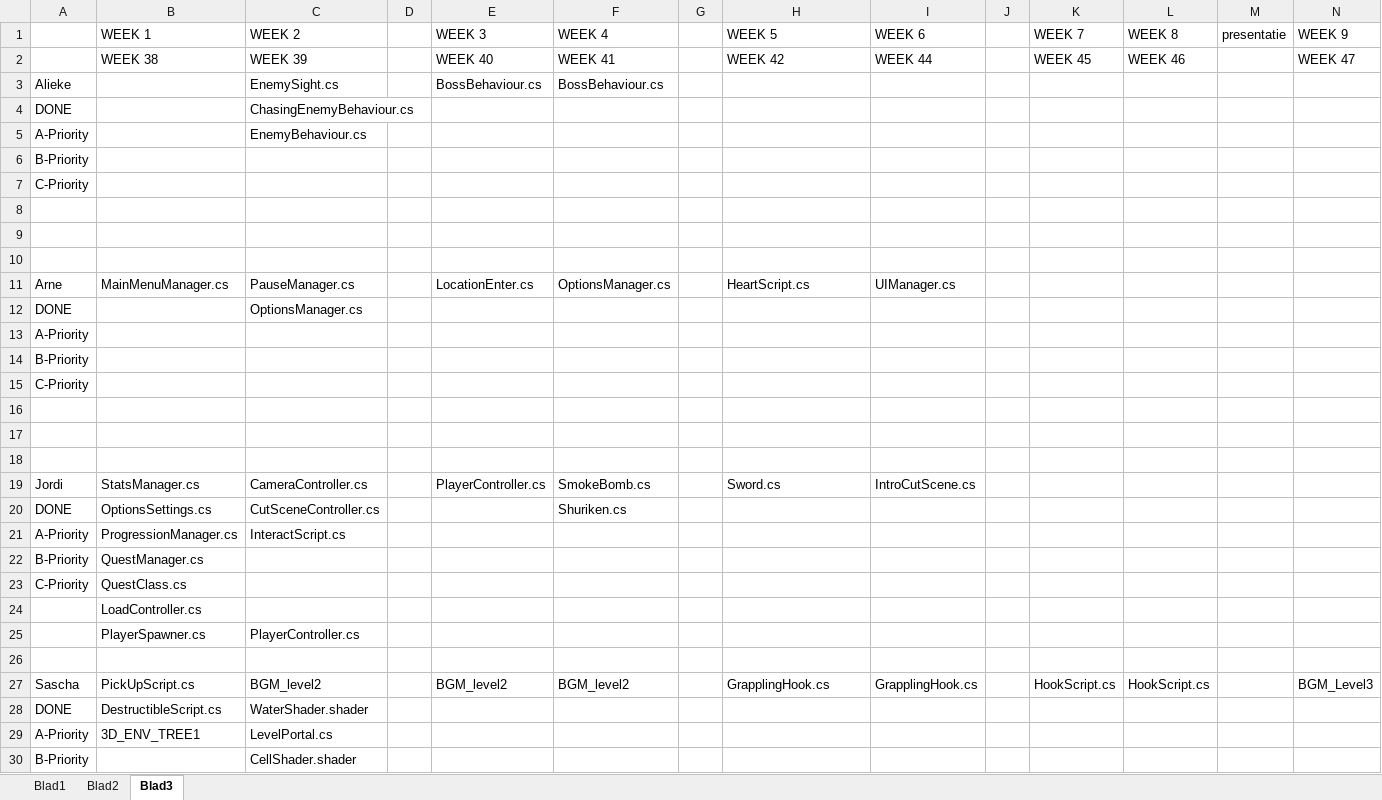
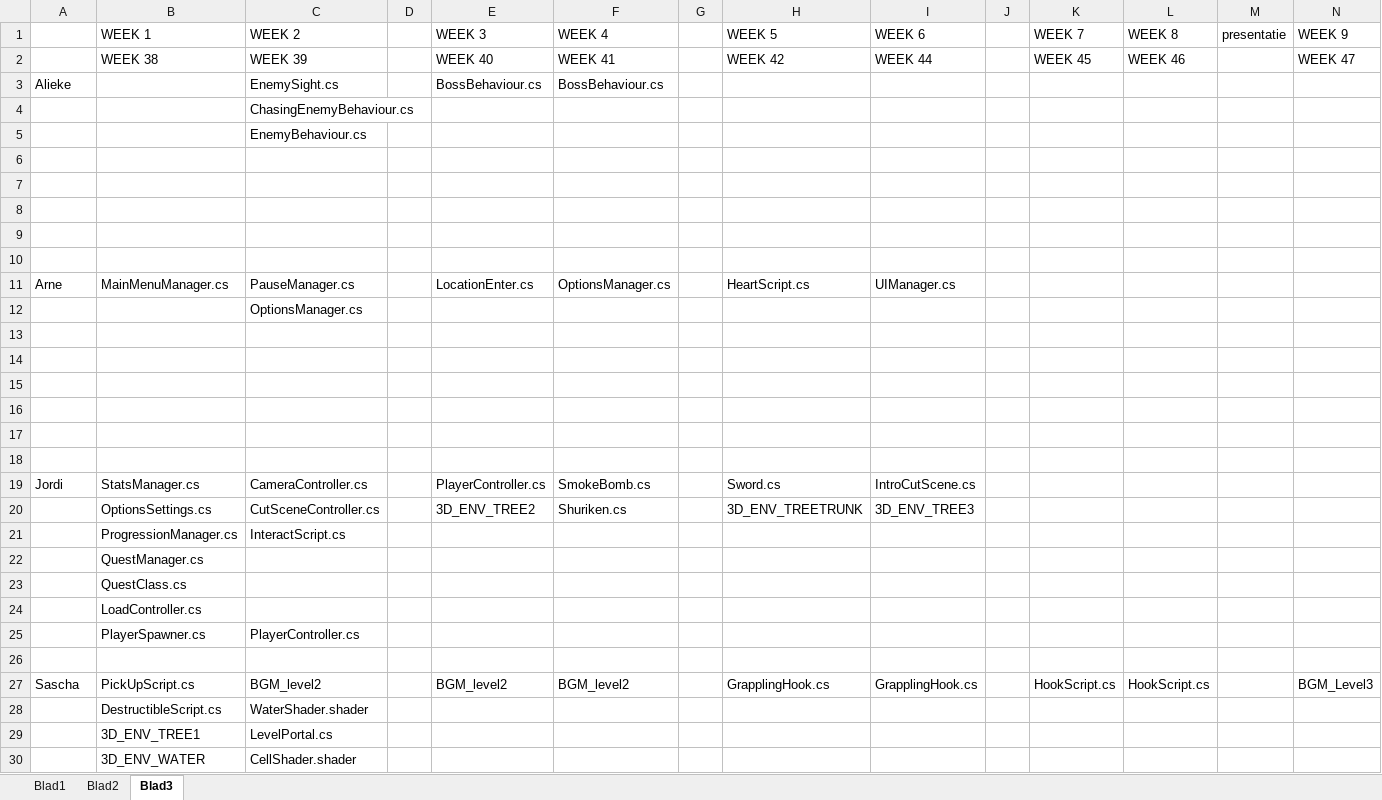
Before and after one commit to happy30/Gamelab1-Jaar2, an Excel workbook: Concept/Documentation/Groep Alieke - Hanzaki Assetlist & Planning.xlsx, sheet Blad3, drawn as a sheet; only a part is shown; values as stored, in another font and other column widths than the file's, no cell formats; removed rows and columns are numbered as before the commit, all else as after; rows hold the shown columns only; the diff covers the shown part only; the diff names each change by its address in the sheet, - before the commit and + after, or states it on an @@ line.

Commit message:
De bijgehouden planning

```diff
--- a/Concept/Documentation/Groep Alieke - Hanzaki Assetlist & Planning.xlsx (sheet Blad3)
+++ b/Concept/Documentation/Groep Alieke - Hanzaki Assetlist & Planning.xlsx (sheet Blad3)
-A4: DONE
+A4: (empty)
-A5: A-Priority
+A5: (empty)
-A6: B-Priority
+A6: (empty)
-A7: C-Priority
+A7: (empty)
-A12: DONE
+A12: (empty)
-A13: A-Priority
+A13: (empty)
-A14: B-Priority
+A14: (empty)
-A15: C-Priority
+A15: (empty)
-row 20: DONE | OptionsSettings.cs | CutSceneController.cs |  |  | Shuriken.cs
+row 20:  | OptionsSettings.cs | CutSceneController.cs |  | 3D_ENV_TREE2 | Shuriken.cs |  | 3D_ENV_TREETRUNK | 3D_ENV_TREE3
-A21: A-Priority
+A21: (empty)
-A22: B-Priority
+A22: (empty)
-A23: C-Priority
+A23: (empty)
-A28: DONE
+A28: (empty)
-A29: A-Priority
+A29: (empty)
-row 30: B-Priority |  | CellShader.shader
+row 30:  | 3D_ENV_WATER | CellShader.shader
```
Also changed, not shown: 15 added rows, 13 removed rows and 70 edited cells elsewhere in this sheet, sheet Blad2, cell formats.
